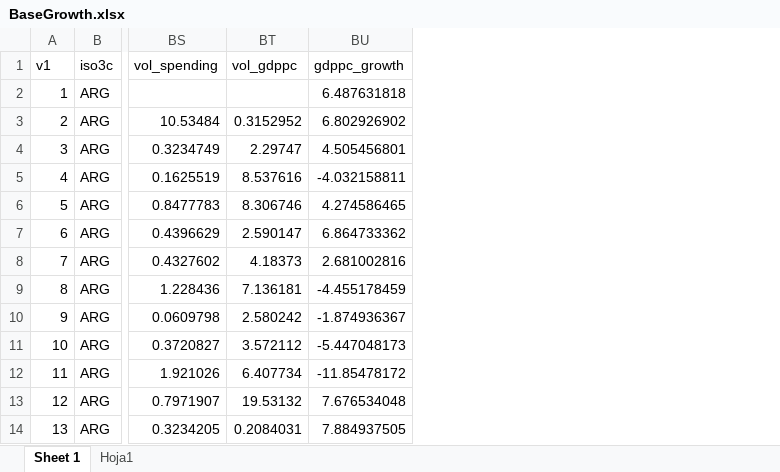
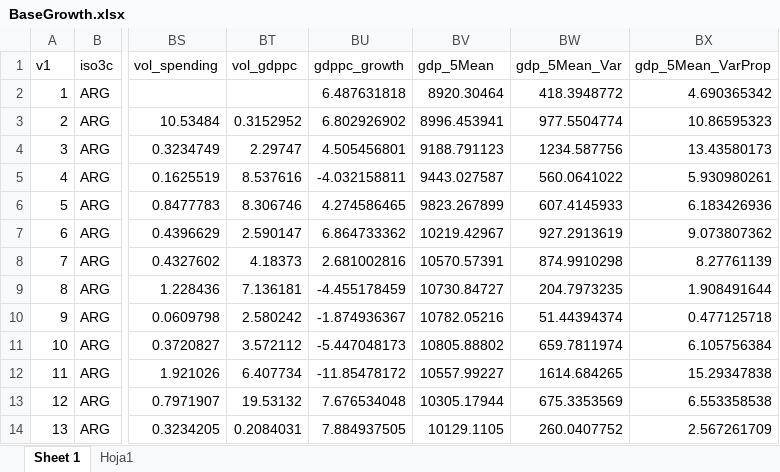
Before and after one commit to Sergio-Bejar/growth_LA, an Excel workbook: data/BaseGrowth.xlsx, sheet Sheet 1, drawn as a sheet; only a part is shown, gaps mark what is left out; values as stored, in another font and other column widths than the file's, no borders; the diff names each change by its address in the sheet, - before the commit and + after, or states it on an @@ line.

```diff
--- a/data/BaseGrowth.xlsx (sheet Sheet 1)
+++ b/data/BaseGrowth.xlsx (sheet Sheet 1)
+column BV (gdp_5Mean), rows 2-14: 8920.30464 | 8996.453941 | 9188.791123 | 9443.027587 | 9823.267899 | 10219.42967 | 10570.57391 | 10730.84727 | 10782.05216 | 10805.88802 | 10557.99227 | 10305.17944 | 10129.1105
+column BW (gdp_5Mean_Var), rows 2-14: 418.3948772 | 977.5504774 | 1234.587756 | 560.0641022 | 607.4145933 | 927.2913619 | 874.9910298 | 204.7973235 | 51.44394374 | 659.7811974 | 1614.684265 | 675.3353569 | 260.0407752
+column BX (gdp_5Mean_VarProp), rows 2-14: 4.690365342 | 10.86595323 | 13.43580173 | 5.930980261 | 6.183426936 | 9.073807362 | 8.27761139 | 1.908491644 | 0.477125718 | 6.105756384 | 15.29347838 | 6.553358538 | 2.567261709
```
Also changed, not shown: 6 other files.
